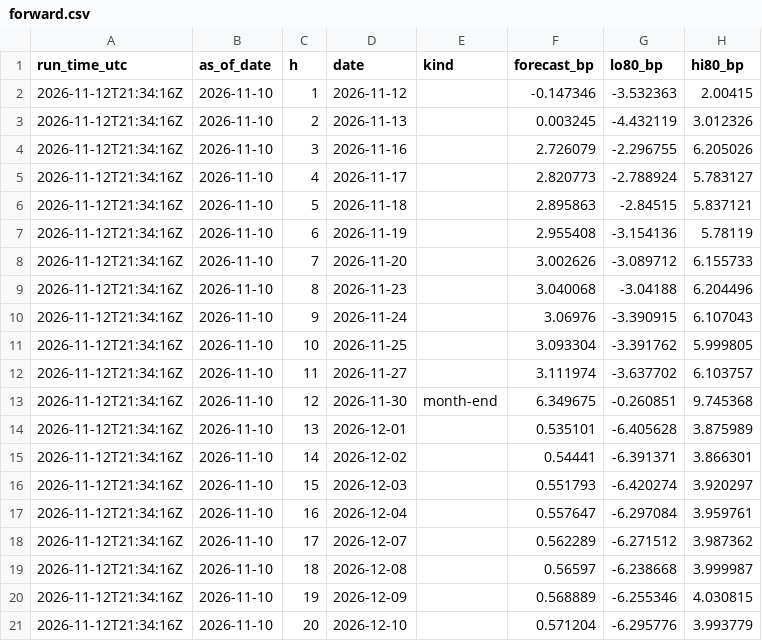
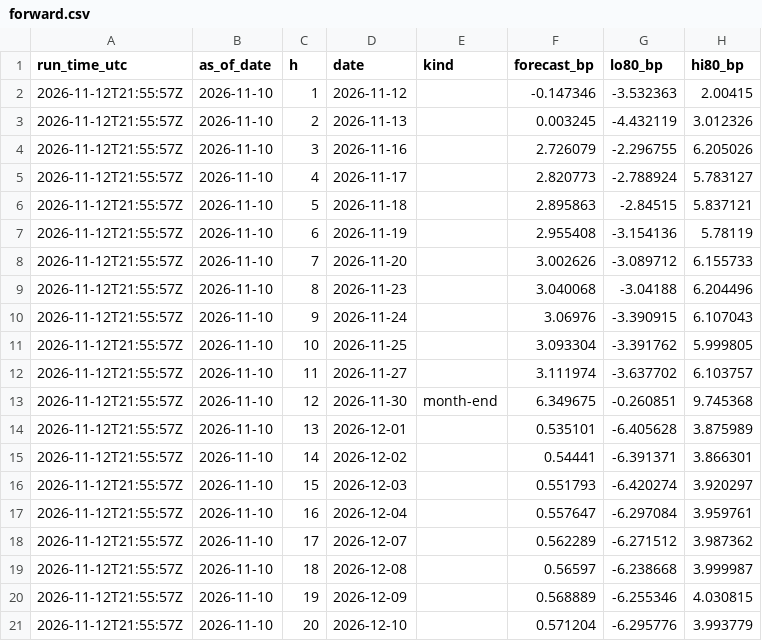
Before and after one commit to olivettieugenie-prog/repo-corridor, a CSV file: data/live/forward.csv, drawn as a sheet; only a part is shown; the diff names each change by its address in the sheet, - before the commit and + after, or states it on an @@ line.

```diff
--- a/data/live/forward.csv
+++ b/data/live/forward.csv
-A2:A21 (run_time_utc): 2026-11-12T21:34:16Z
+A2:A21 (run_time_utc): 2026-11-12T21:55:57Z
```
Also changed, not shown: data/live/forecast.csv.
